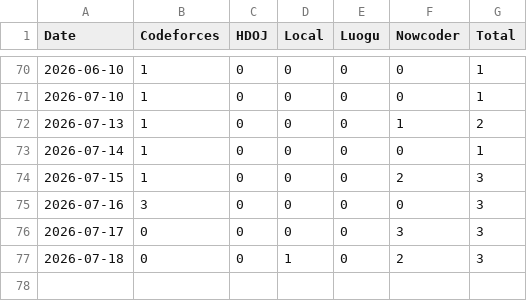
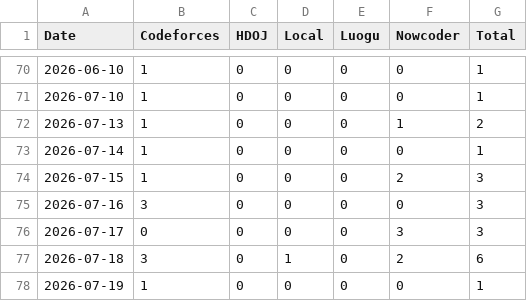
Before and after one commit to Qyf050217/Algorithm-Training, a CSV file: training_history.csv, drawn as a sheet; only a part is shown, gaps mark what is left out.

```diff
--- a/training_history.csv
+++ b/training_history.csv
@@ -76,2 +76,3 @@
 2026-07-17,0,0,0,0,3,3
-2026-07-18,0,0,1,0,2,3
+2026-07-18,3,0,1,0,2,6
+2026-07-19,1,0,0,0,0,1
```
Also changed, not shown: 9 other files.
